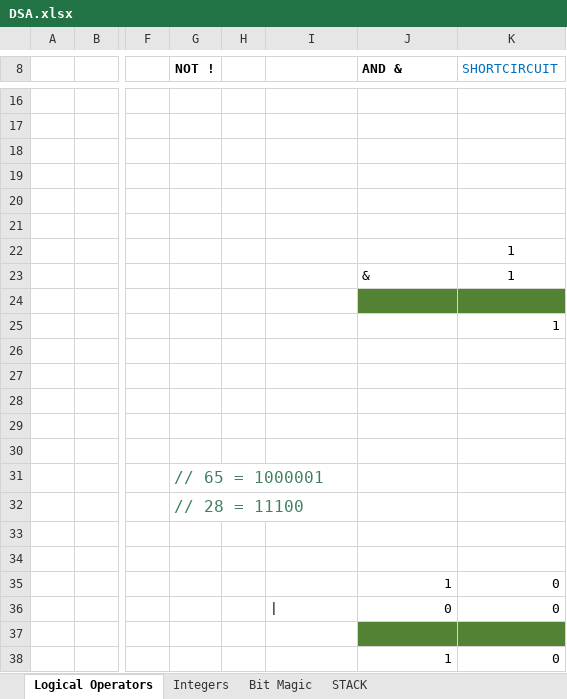
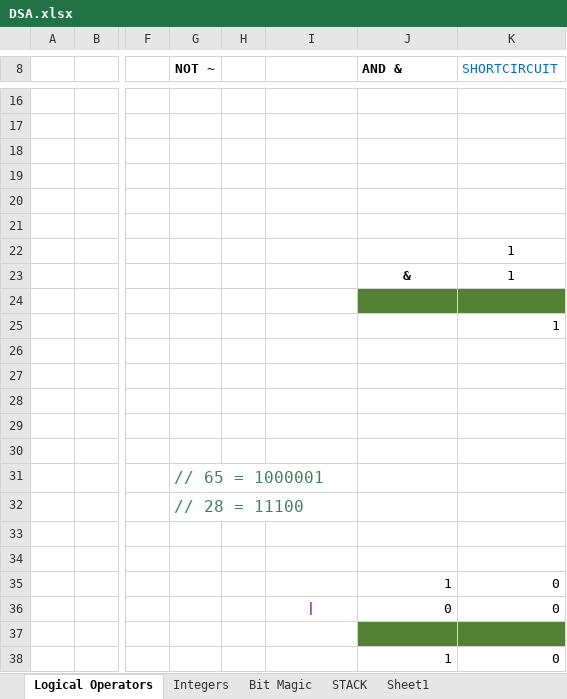
Before and after one commit to sumanshekhar698/CC_B1_Java, an Excel workbook: src/notes/DSA.xlsx, sheet Logical Operators, drawn as a sheet; only a part is shown, gaps mark what is left out; values as stored, in another font and other column widths than the file's, no borders; the diff names each change by its address in the sheet, - before the commit and + after, or states it on an @@ line.

```diff
--- a/src/notes/DSA.xlsx (sheet Logical Operators)
+++ b/src/notes/DSA.xlsx (sheet Logical Operators)
+sheet tab: Sheet1
-G8: NOT !
+G8: NOT ~
@@ J23 bold: off → on, alignment: left → center @@
@@ I36 bold: off → on, text colour: black → #7030A0, alignment: left → center @@
```
Also changed, not shown: 16 other files.
